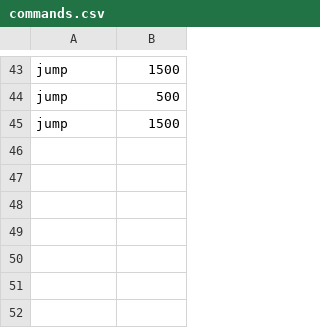
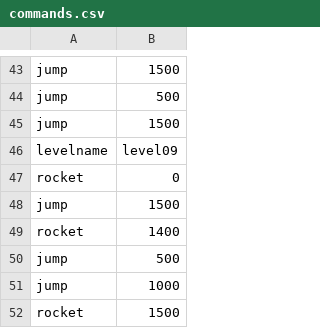
Before and after one commit to ElroyDolleman/GMTK_GameJam_2020, a CSV file: assets_source/commands.csv, drawn as a sheet; only a part is shown, gaps mark what is left out; the diff names each change by its address in the sheet, - before the commit and + after, or states it on an @@ line.

Commit message:
Fans can reflect rockets now

```diff
--- a/assets_source/commands.csv
+++ b/assets_source/commands.csv
+row 46: levelname | level09
+row 47: rocket | 0
+row 48: jump | 1500
+row 49: rocket | 1400
+row 50: jump | 500
+row 51: jump | 1000
+row 52: rocket | 1500
```
Also changed, not shown: 11 other files.
